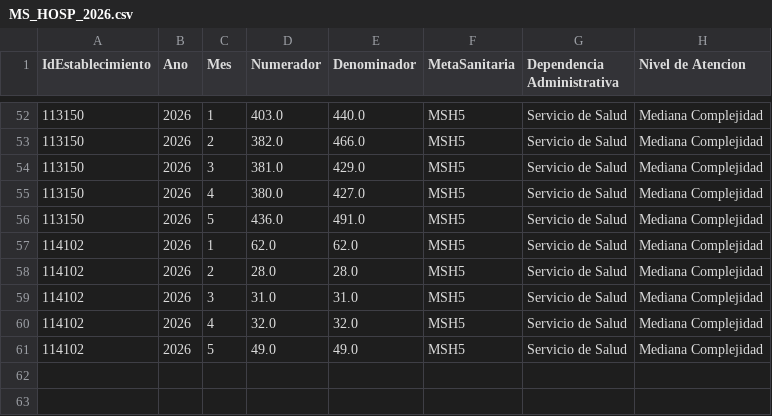
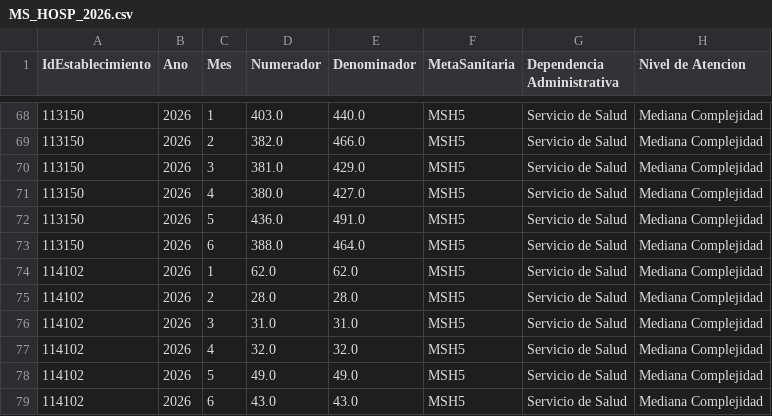
Before and after one commit to santiagofh/dashboard-metas-hospitalarias-2026, a CSV file: MS_HOSP_2026.csv, drawn as a sheet; only a part is shown, gaps mark what is left out; the diff covers the shown part only; the diff names each change by its address in the sheet, - before the commit and + after, or states it on an @@ line.

```diff
--- a/MS_HOSP_2026.csv
+++ b/MS_HOSP_2026.csv
+row 73: 113150 | 2026 | 6 | 388.0 | 464.0 | MSH5 | Servicio de Salud | Mediana Complejidad
+row 79: 114102 | 2026 | 6 | 43.0 | 43.0 | MSH5 | Servicio de Salud | Mediana Complejidad
```
Also changed, not shown: 16 added rows elsewhere in this file, 1 other file.
